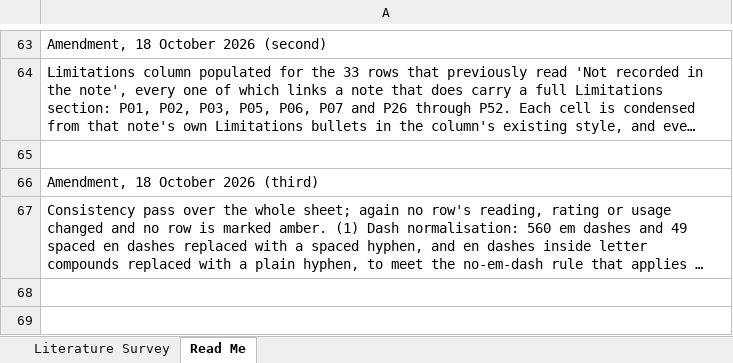
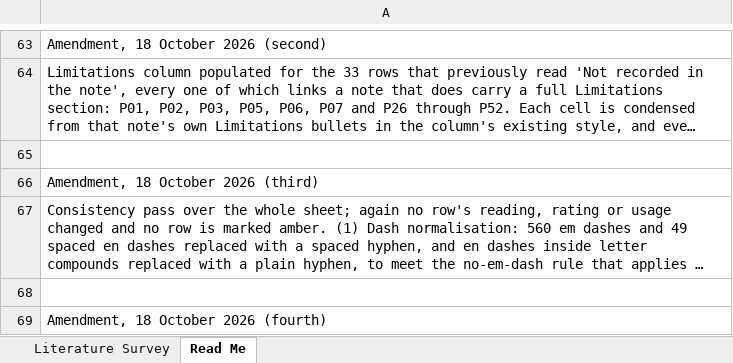
Before and after one commit to Shaahid02/my-obsidian-vault, an Excel workbook: FYP/Matrices/Literature Survey Matrix.xlsx, sheet Read Me, drawn as a sheet; only a part is shown, gaps mark what is left out; long unchanged cells end in …; values as stored, in another font and other column widths than the file's, no borders; the diff covers the shown part only; the diff names each change by its address in the sheet, - before the commit and + after, or states it on an @@ line.

```diff
--- a/FYP/Matrices/Literature Survey Matrix.xlsx (sheet Read Me)
+++ b/FYP/Matrices/Literature Survey Matrix.xlsx (sheet Read Me)
+row 68: (empty)
+row 69: Amendment, 18 October 2026 (fourth)
```
Also changed, not shown: 1 added row elsewhere in this sheet, sheet Literature Survey.
